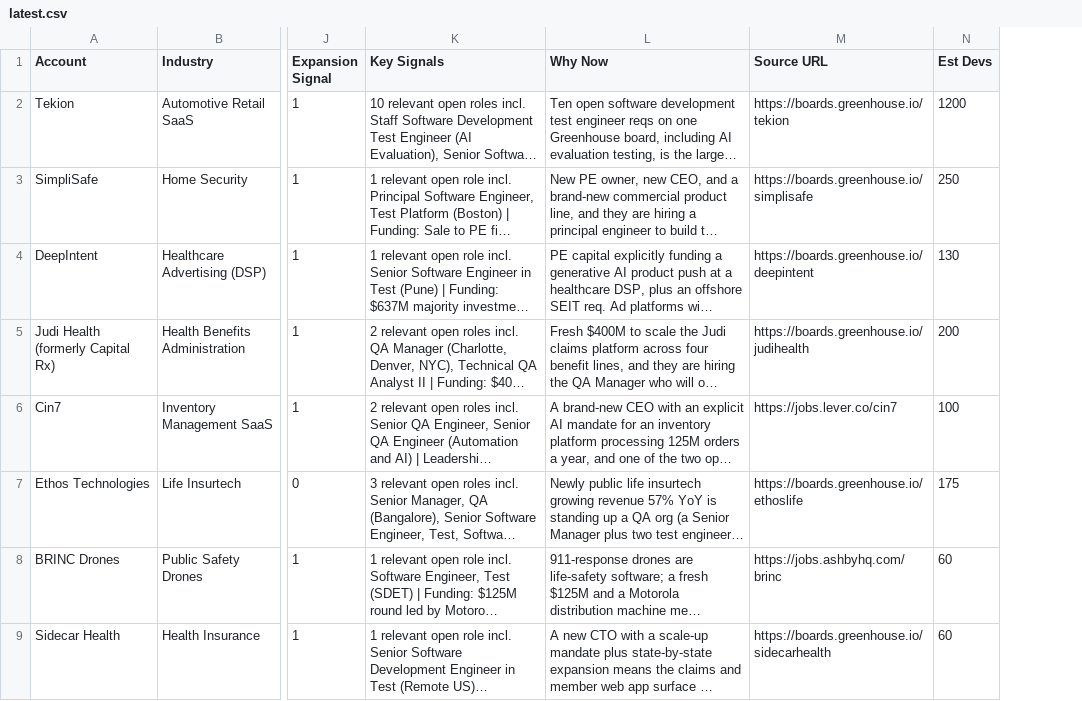
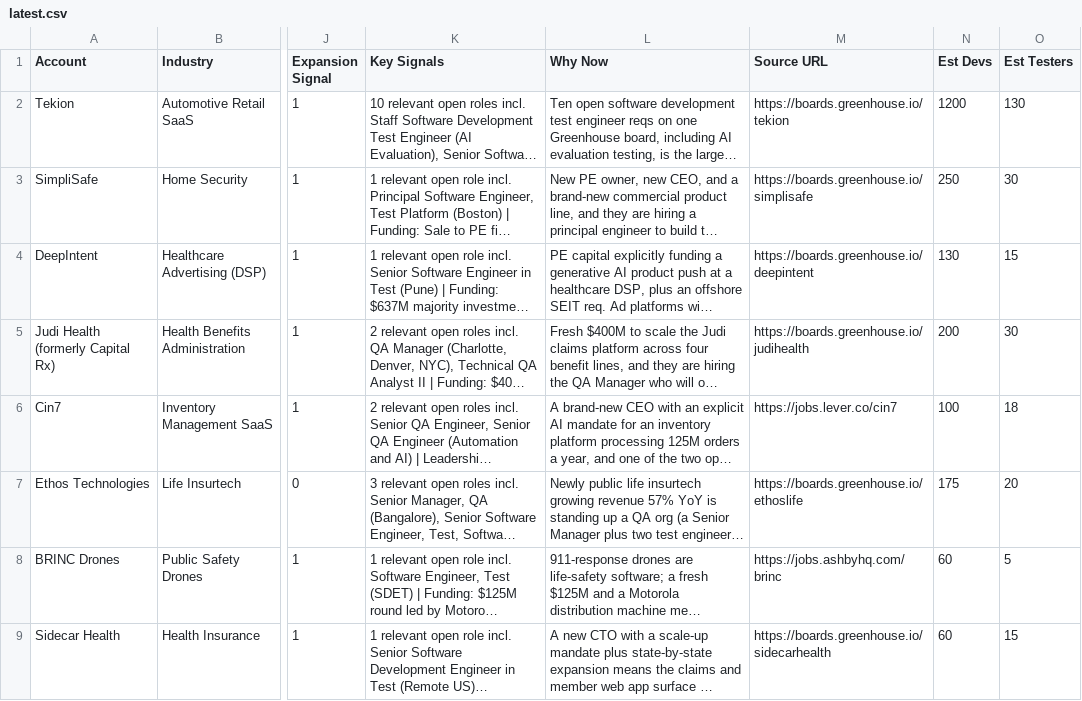
Before and after one commit to eric-hastie/territory-radar, a CSV file: data/territories/test-automation/latest.csv, drawn as a sheet; only a part is shown, gaps mark what is left out; long unchanged cells end in …; the diff names each change by its address in the sheet, - before the commit and + after, or states it on an @@ line.

```diff
--- a/data/territories/test-automation/latest.csv
+++ b/data/territories/test-automation/latest.csv
+column O (Est Testers), rows 2-9: 130 | 30 | 15 | 30 | 18 | 20 | 5 | 15
```
Also changed, not shown: 12 other files.
